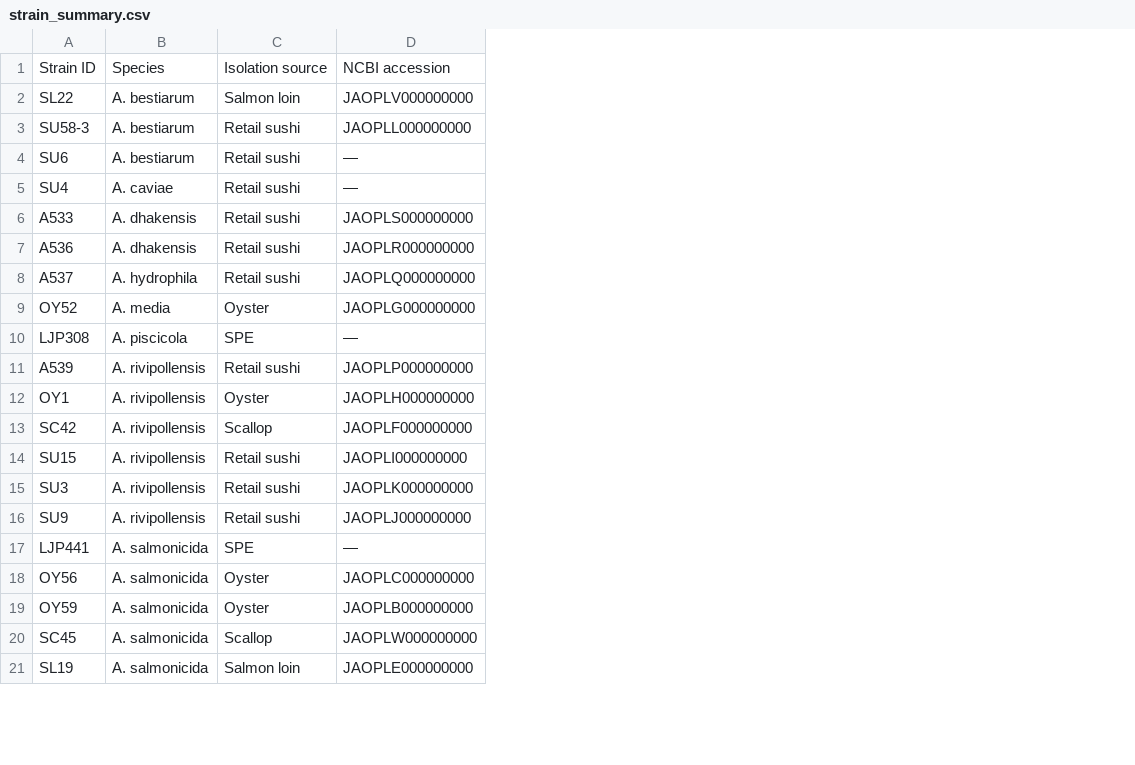
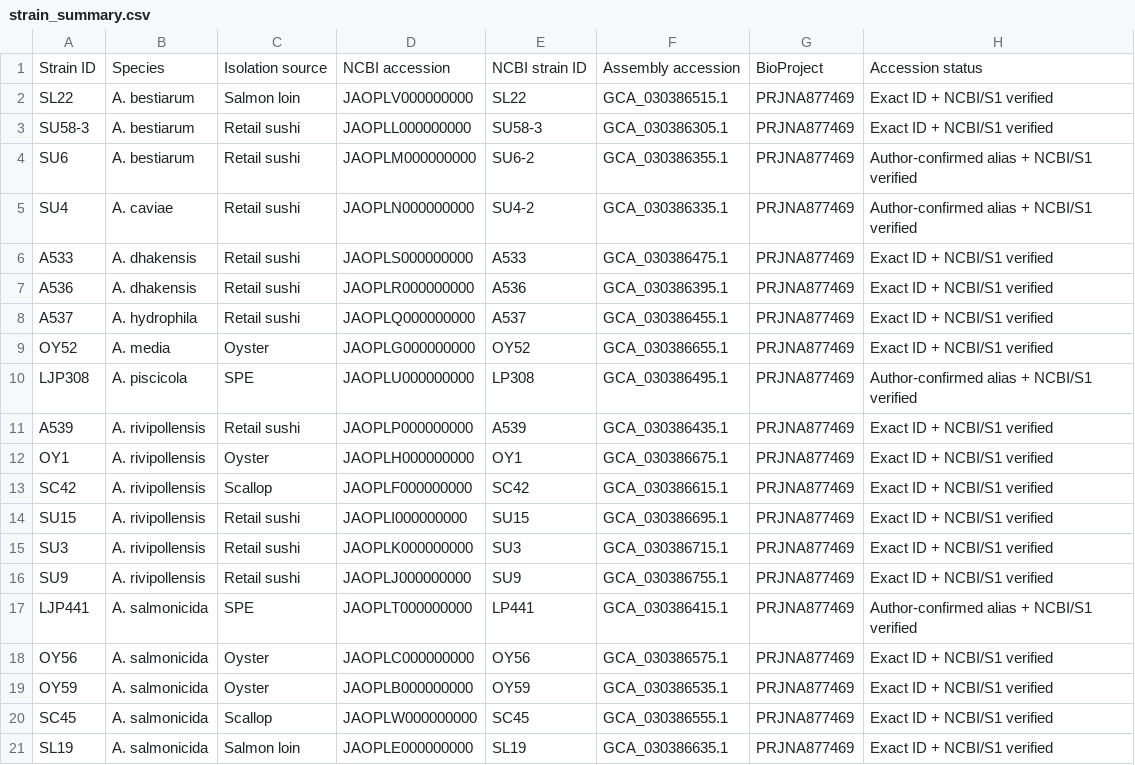
Before and after one commit to hyejeong0617/amr_genomics_aeromonas, a CSV file: data/processed/strain_summary.csv, drawn as a sheet; only a part is shown; the diff names each change by its address in the sheet, - before the commit and + after, or states it on an @@ line.

Commit message:
fix: reconcile AMR genomics data, documentation and dashboard

```diff
--- a/data/processed/strain_summary.csv
+++ b/data/processed/strain_summary.csv
+column E, rows 1-21: NCBI strain ID | SL22 | SU58-3 | SU6-2 | SU4-2 | A533 | A536 | A537 | OY52 | LP308 | A539 | OY1 | SC42 | SU15 | SU3 | SU9 | LP441 | OY56 | OY59 | SC45 | SL19
+column F, rows 1-21: Assembly accession | GCA_030386515.1 | GCA_030386305.1 | GCA_030386355.1 | GCA_030386335.1 | GCA_030386475.1 | GCA_030386395.1 | GCA_030386455.1 | GCA_030386655.1 | GCA_030386495.1 | GCA_030386435.1 | GCA_030386675.1 | GCA_030386615.1 | GCA_030386695.1 | GCA_030386715.1 | GCA_030386755.1 | GCA_030386415.1 | GCA_030386575.1 | GCA_030386535.1 | GCA_030386555.1 | GCA_030386635.1
+column G, rows 1-21: BioProject | PRJNA877469 | PRJNA877469 | PRJNA877469 | PRJNA877469 | PRJNA877469 | PRJNA877469 | PRJNA877469 | PRJNA877469 | PRJNA877469 | PRJNA877469 | PRJNA877469 | PRJNA877469 | PRJNA877469 | PRJNA877469 | PRJNA877469 | PRJNA877469 | PRJNA877469 | PRJNA877469 | PRJNA877469 | PRJNA877469
+column H, rows 1-21: Accession status | Exact ID + NCBI/S1 verified | Exact ID + NCBI/S1 verified | Author-confirmed alias + NCBI/S1 verified | Author-confirmed alias + NCBI/S1 verified | Exact ID + NCBI/S1 verified | Exact ID + NCBI/S1 verified | Exact ID + NCBI/S1 verified | Exact ID + NCBI/S1 verified | Author-confirmed alias + NCBI/S1 verified | Exact ID + NCBI/S1 verified | Exact ID + NCBI/S1 verified | Exact ID + NCBI/S1 verified | Exact ID + NCBI/S1 verified | Exact ID + NCBI/S1 verified | Exact ID + NCBI/S1 verified | Author-confirmed alias + NCBI/S1 verified | Exact ID + NCBI/S1 verified | Exact ID + NCBI/S1 verified | Exact ID + NCBI/S1 verified | Exact ID + NCBI/S1 verified
-D4: —
+D4: JAOPLM000000000
-D5: —
+D5: JAOPLN000000000
-D10: —
+D10: JAOPLU000000000
-D17: —
+D17: JAOPLT000000000
```
Also changed, not shown: data/processed/amr_phenotype_long.csv, data/processed/is_elements_binary.csv, 34 other files.
